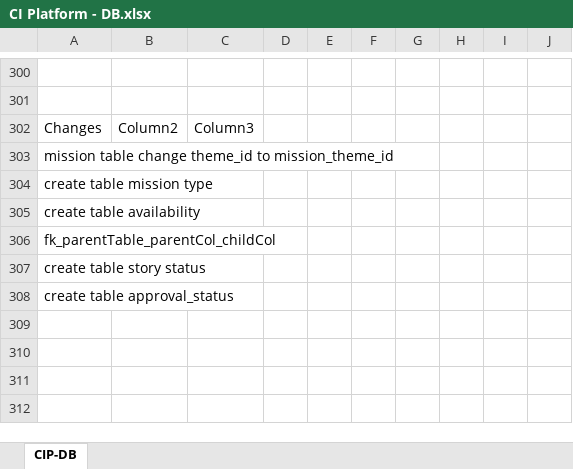
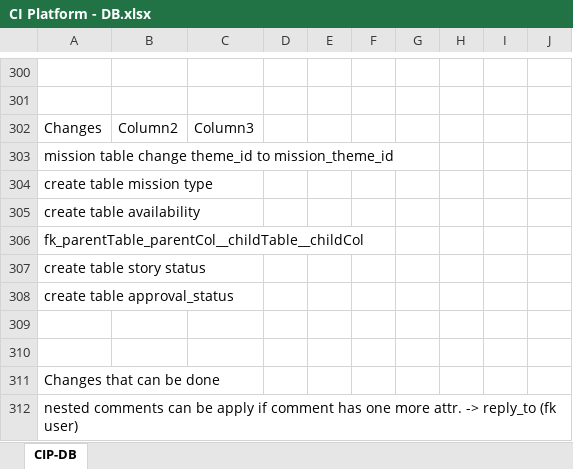
Before and after one commit to charchil08/Tavasoft-Training, an Excel workbook: Community Investment Dotnet Mvc/CommunityInvestmentDb/CI Platform - DB.xlsx, sheet CIP-DB, drawn as a sheet; only a part is shown, gaps mark what is left out; values as stored, in another font and other column widths than the file's, no cell formats; charts and pictures and table styles not drawn; the diff names each change by its address in the sheet, - before the commit and + after, or states it on an @@ line.

```diff
--- a/Community Investment Dotnet Mvc/CommunityInvestmentDb/CI Platform - DB.xlsx (sheet CIP-DB)
+++ b/Community Investment Dotnet Mvc/CommunityInvestmentDb/CI Platform - DB.xlsx (sheet CIP-DB)
-A306: fk_parentTable_parentCol_childCol
+A306: fk_parentTable_parentCol__childTable__childCol
+row 309: (empty)
+row 310: (empty)
+row 311: Changes that can be done
+row 312: nested comments can be apply if comment has one more attr. -> reply_to (fk user)
```
Also changed, not shown: cell formats, charts or pictures, 2 other files.
